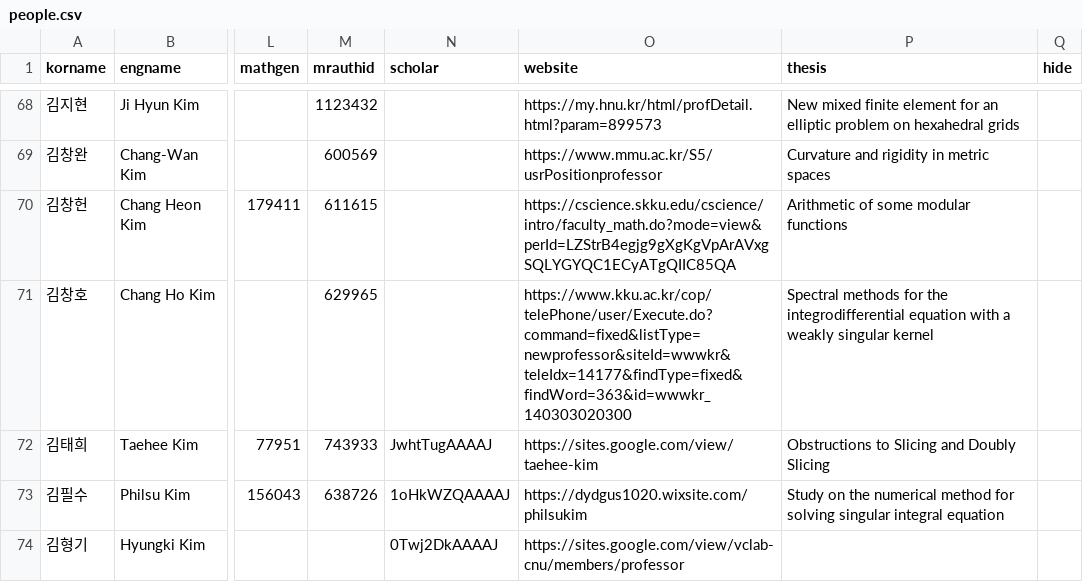
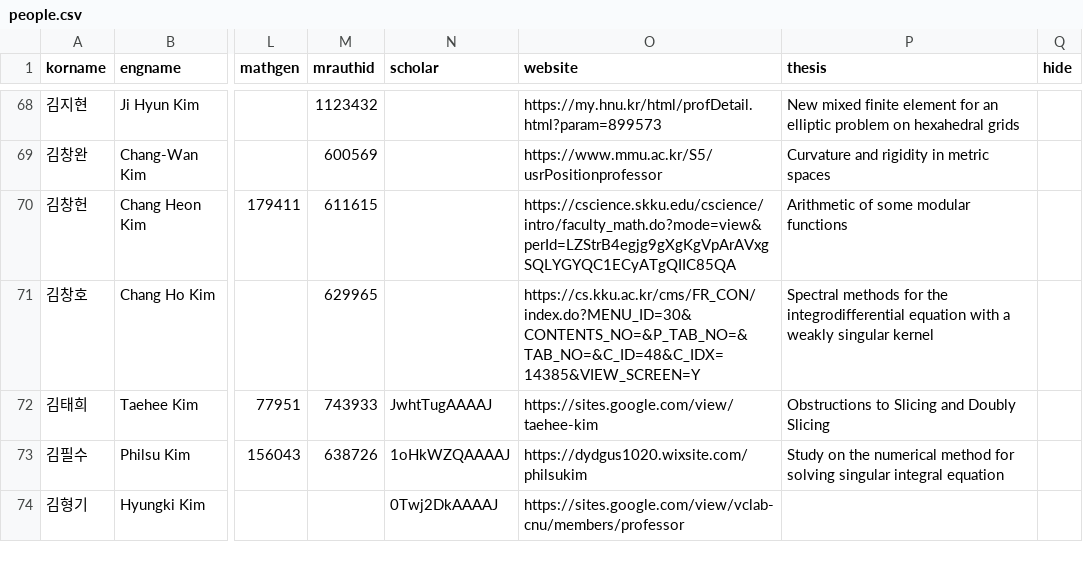
Before and after one commit to mathsci-kaist/mathsci-kaist.github.io, a CSV file: _data/people.csv, drawn as a sheet; only a part is shown, gaps mark what is left out; the diff names each change by its address in the sheet, - before the commit and + after, or states it on an @@ line.

Commit message:
CHK

```diff
--- a/_data/people.csv
+++ b/_data/people.csv
-O71 (website): https://www.kku.ac.kr/cop/telePhone/user/Execute.do?command=fixed&listType=newprofessor&siteId=wwwkr&teleIdx=14177&findType=fixed&findWord=363&id=wwwkr_140303020300
+O71 (website): https://cs.kku.ac.kr/cms/FR_CON/index.do?MENU_ID=30&CONTENTS_NO=&P_TAB_NO=&TAB_NO=&C_ID=48&C_IDX=14385&VIEW_SCREEN=Y
```
